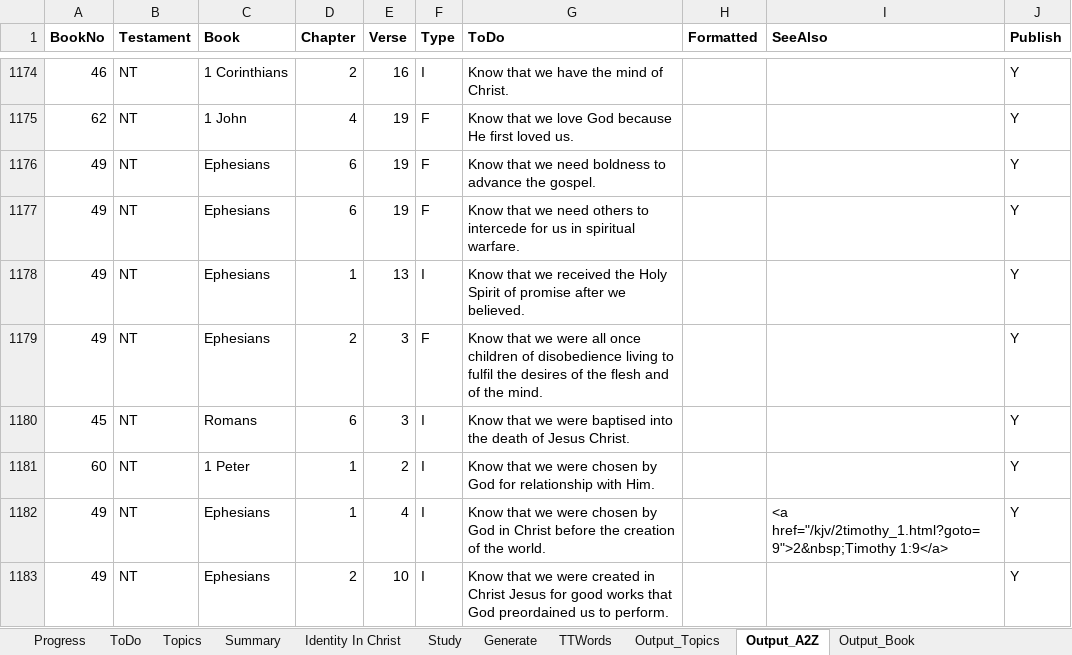
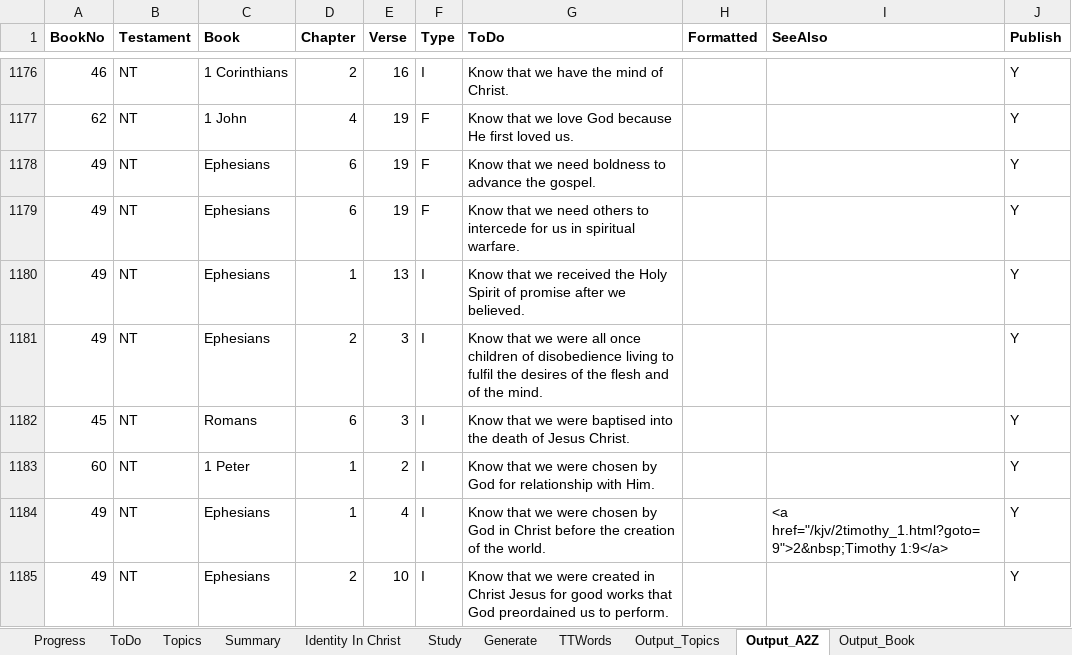
Before and after one commit to simptim1967/todobible, an Excel workbook: TodoBible.xlsm, sheet Output_A2Z, drawn as a sheet; only a part is shown, gaps mark what is left out; values as stored, in another font and other column widths than the file's, no borders; addresses are those after the commit; the diff covers the shown part only; the diff names each change by its address in the sheet, - before the commit and + after, or states it on an @@ line.

```diff
--- a/TodoBible.xlsm (sheet Output_A2Z)
+++ b/TodoBible.xlsm (sheet Output_A2Z)
-F1181 (Type): F
+F1181 (Type): I
```
Also changed, not shown: 3 added rows, 3 removed rows and 7 edited cells elsewhere in this sheet, sheet Output_Topics, sheet ToDo, sheet Topics, sheet Output_Book, sheet Generate, WebStats.xlsx, analysis/index/ephesians.xlsm, 6 other files.
